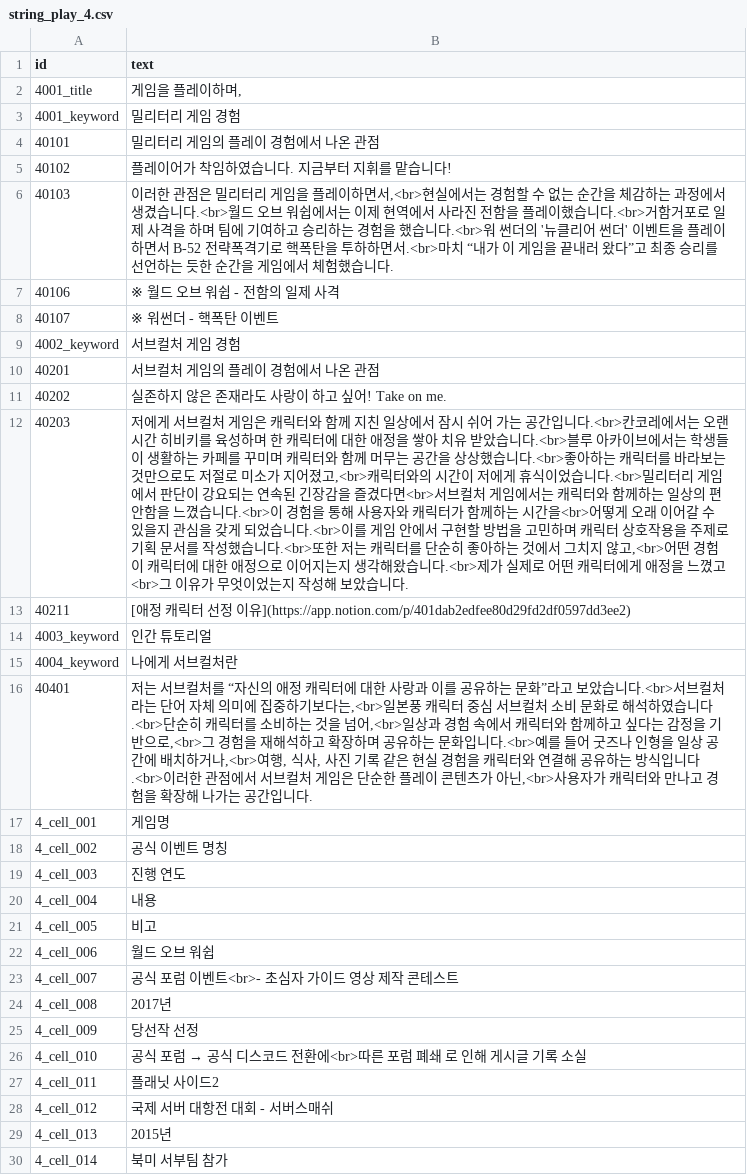
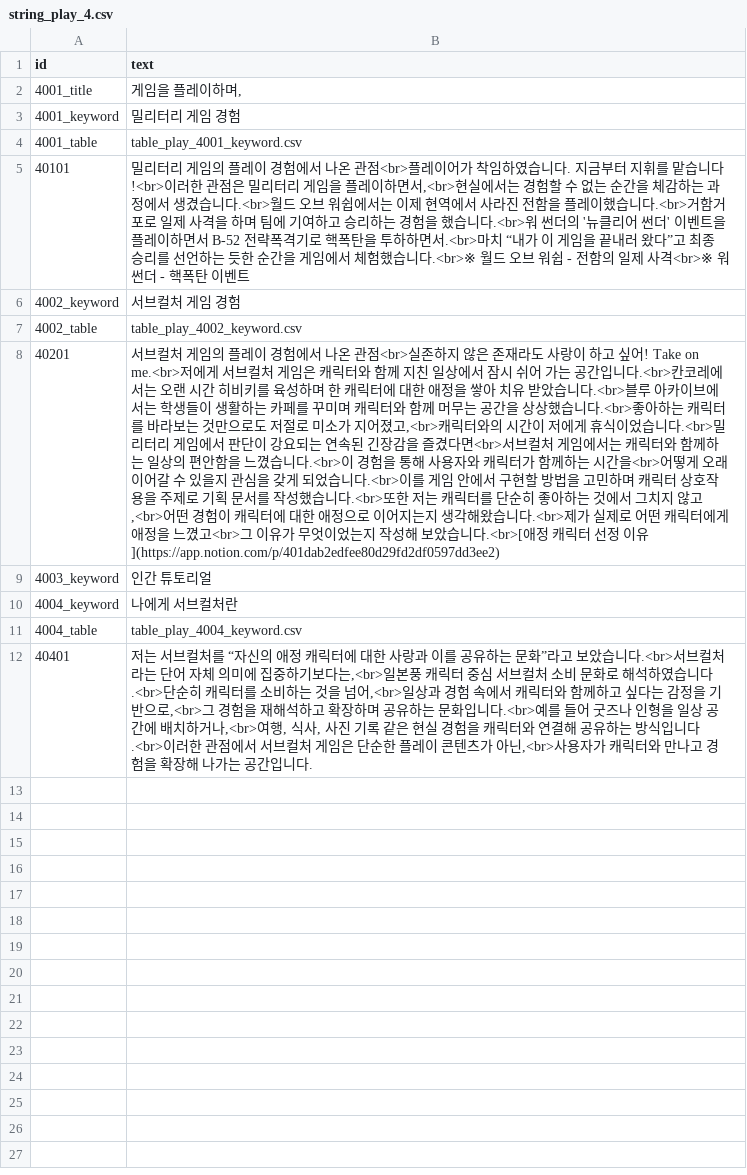
Before and after one commit to AdmiralGond/kimeunsuportfolio, a CSV file: source/strings/string_play_4.csv, drawn as a sheet; only a part is shown; removed rows and columns are numbered as before the commit, all else as after; the diff covers the shown part only; the diff names each change by its address in the sheet, - before the commit and + after, or states it on an @@ line.

Commit message:
Release v0.10.5: rebuild from v0.10.4 baseline with page CSVs and per-keyword tables

```diff
--- a/source/strings/string_play_4.csv
+++ b/source/strings/string_play_4.csv
+row 4: 4001_table | table_play_4001_keyword.csv
-B5 (text): …온 관점
+B5 (text): …온 관점<br>플레이어가 착임하였습니다. 지금부터 지휘를 맡습니다!<br>이러한 관점은 밀리터리 게임을 플레이하면서,<br>현실에서는 경험할 수 없는 순간을 체감하는 과정에서 생겼습니다.<br>월드 오브 워쉽에서는 이제 현역에서 사라진 전함을 플레이했습니다.<br>거함거포로 일제 사격을 하며 팀에 기여하고 승리하는 경험을 했습니다.<br>워 썬더의 '뉴클리어 썬더' 이벤트을 플레이하면서 B-52 전략폭격기로 핵폭탄을 투하하면서.<br>마치 “내가 이 게임을 끝내러 왔다”고 최종 승리를 선언하는 듯한 순간을 게임에서 체험했습니다.<br>※ 월드 오브 워쉽 - 전함의 일제 사격<br>※ 워썬더 - 핵폭탄 이벤트
-row 5: 40102 | 플레이어가 착임하였습니다. 지금부터 지휘를 맡습니다!
-row 6: 40103 | 이러한 관점은 밀리터리 게임을 플레이하면서,<br>현실에서는 경험할 수 없는 순간을 체감하는 과정에서 생겼습니다.<br>월드 오브 워쉽에서는 이제 현역에서 사라진 전함을 플레이했습니다.<br>거함거포로 일제 사격을 하며 팀에 기여하고 승리하는 경험을 했습니다.<br>워 썬더의 '뉴클리어 썬더' 이벤트을 플레이하면서 B-52 전략폭격기로 핵폭탄을 투하하면서.<br>마치 “내가 이 게임을 끝내러 왔다”고 최종 승리를 선언하는 듯한 순간을 게임에서 체험했습니다.
-row 7: 40106 | ※ 월드 오브 워쉽 - 전함의 일제 사격
-row 8: 40107 | ※ 워썬더 - 핵폭탄 이벤트
+row 7: 4002_table | table_play_4002_keyword.csv
-B8 (text): …온 관점
+B8 (text): …온 관점<br>실존하지 않은 존재라도 사랑이 하고 싶어! Take on me.<br>저에게 서브컬처 게임은 캐릭터와 함께 지친 일상에서 잠시 쉬어 가는 공간입니다.<br>칸코레에서는 오랜 시간 히비키를 육성하며 한 캐릭터에 대한 애정을 쌓아 치유 받았습니다.<br>블루 아카이브에서는 학생들이 생활하는 카페를 꾸미며 캐릭터와 함께 머무는 공간을 상상했습니다.<br>좋아하는 캐릭터를 바라보는 것만으로도 저절로 미소가 지어졌고,<br>캐릭터와의 시간이 저에게 휴식이었습니다.<br>밀리터리 게임에서 판단이 강요되는 연속된 긴장감을 즐겼다면<br>서브컬처 게임에서는 캐릭터와 함께하는 일상의 편안함을 느꼈습니다.<br>이 경험을 통해 사용자와 캐릭터가 함께하는 시간을<br>어떻게 오래 이어갈 수 있을지 관심을 갖게 되었습니다.<br>이를 게임 안에서 구현할 방법을 고민하며 캐릭터 상호작용을 주제로 기획 문서를 작성했습니다.<br>또한 저는 캐릭터를 단순히 좋아하는 것에서 그치지 않고,<br>어떤 경험이 캐릭터에 대한 애정으로 이어지는지 생각해왔습니다.<br>제가 실제로 어떤 캐릭터에게 애정을 느꼈고<br>그 이유가 무엇이었는지 작성해 보았습니다.<br>[애정 캐릭터 선정 이유](https://app.notion.com/p/401dab2edfee80d29fd2df0597dd3ee2)
-row 11: 40202 | 실존하지 않은 존재라도 사랑이 하고 싶어! Take on me.
-row 12: 40203 | 저에게 서브컬처 게임은 캐릭터와 함께 지친 일상에서 잠시 쉬어 가는 공간입니다.<br>칸코레에서는 오랜 시간 히비키를 육성하며 한 캐릭터에 대한 애정을 쌓아 치유 받았습니다.<br>블루 아카이브에서는 학생들이 생활하는 카페를 꾸미며 캐릭터와 함께 머무는 공간을 상상했습니다.<br>좋아하는 캐릭터를 바라보는 것만으로도 저절로 미소가 지어졌고,<br>캐릭터와의 시간이 저에게 휴식이었습니다.<br>밀리터리 게임에서 판단이 강요되는 연속된 긴장감을 즐겼다면<br>서브컬처 게임에서는 캐릭터와 함께하는 일상의 편안함을 느꼈습니다.<br>이 경험을 통해 사용자와 캐릭터가 함께하는 시간을<br>어떻게 오래 이어갈 수 있을지 관심을 갖게 되었습니다.<br>이를 게임 안에서 구현할 방법을 고민하며 캐릭터 상호작용을 주제로 기획 문서를 작성했습니다.<br>또한 저는 캐릭터를 단순히 좋아하는 것에서 그치지 않고,<br>어떤 경험이 캐릭터에 대한 애정으로 이어지는지 생각해왔습니다.<br>제가 실제로 어떤 캐릭터에게 애정을 느꼈고<br>그 이유가 무엇이었는지 작성해 보았습니다.
-row 13: 40211 | [애정 캐릭터 선정 이유](https://app.notion.com/p/401dab2edfee80d29fd2df0597dd3ee2)
+row 11: 4004_table | table_play_4004_keyword.csv
-row 17: 4_cell_001 | 게임명
-row 18: 4_cell_002 | 공식 이벤트 명칭
-row 19: 4_cell_003 | 진행 연도
-row 20: 4_cell_004 | 내용
-row 21: 4_cell_005 | 비고
-row 22: 4_cell_006 | 월드 오브 워쉽
-row 23: 4_cell_007 | 공식 포럼 이벤트<br>- 초심자 가이드 영상 제작 콘테스트
-row 24: 4_cell_008 | 2017년
-row 25: 4_cell_009 | 당선작 선정
-row 26: 4_cell_010 | 공식 포럼 → 공식 디스코드 전환에<br>따른 포럼 폐쇄 로 인해 게시글 기록 소실
-row 27: 4_cell_011 | 플래닛 사이드2
-row 28: 4_cell_012 | 국제 서버 대항전 대회 - 서버스매쉬
-row 29: 4_cell_013 | 2015년
-row 30: 4_cell_014 | 북미 서부팀 참가
```
Also changed, not shown: 21 removed rows elsewhere in this file, source/rules/keyword_media.csv, source/strings/string_documents_8.csv, 22 other files.
